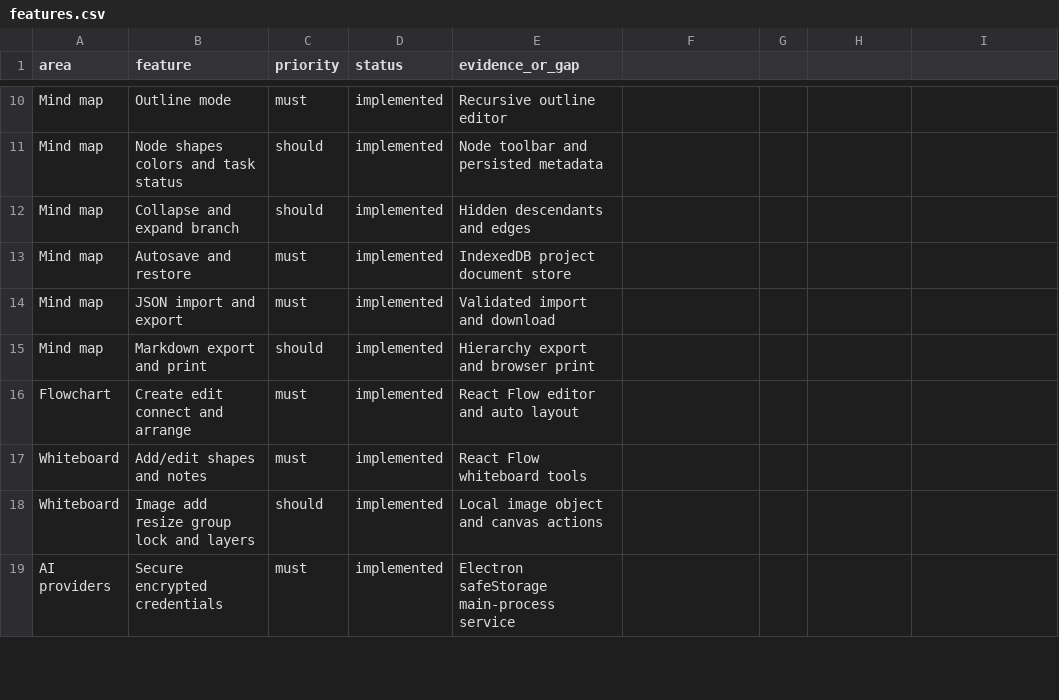
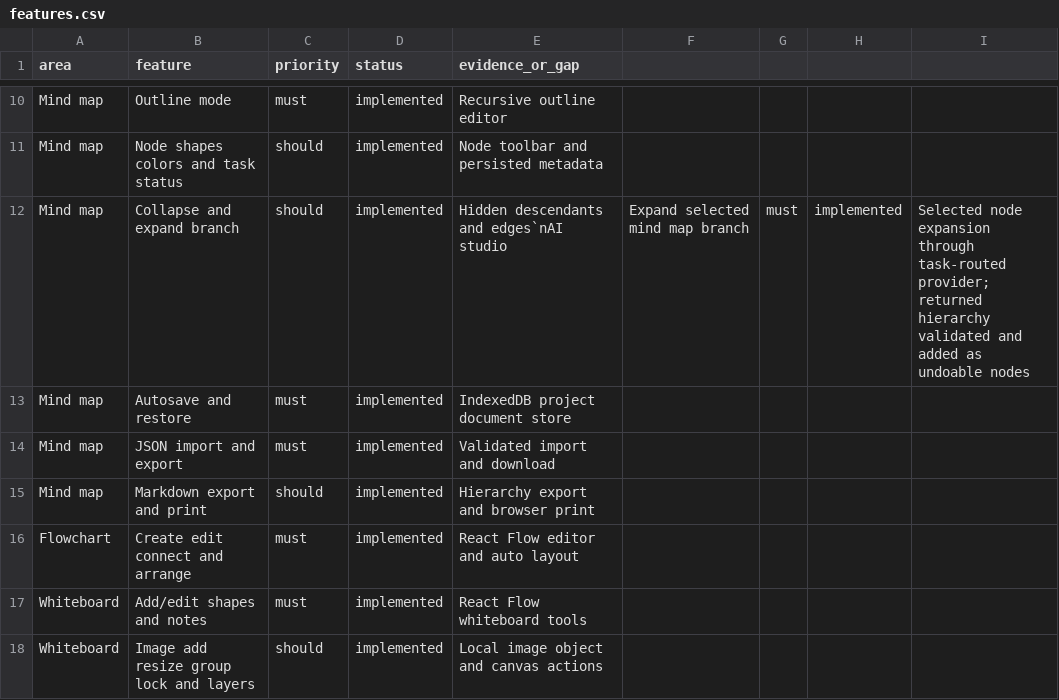
Before and after one commit to ibrata2/ibra-mind, a CSV file: replica/features.csv, drawn as a sheet; only a part is shown, gaps mark what is left out; the shorter side is filled out with more unchanged rows.

Commit message:
docs: record AI branch expansion [skip ci]

```diff
--- a/replica/features.csv
+++ b/replica/features.csv
@@ -11,3 +11,3 @@ Mind map,Outline mode,must,implemented,Recursive outline editor
 Mind map,Node shapes colors and task status,should,implemented,Node toolbar and persisted metadata
-Mind map,Collapse and expand branch,should,implemented,Hidden descendants and edges
+Mind map,Collapse and expand branch,should,implemented,Hidden descendants and edges`nAI studio,Expand selected mind map branch,must,implemented,Selected node expansion through task-routed provider; returned hierarchy validated and added as undoable nodes
 Mind map,Autosave and restore,must,implemented,IndexedDB project document store
```
